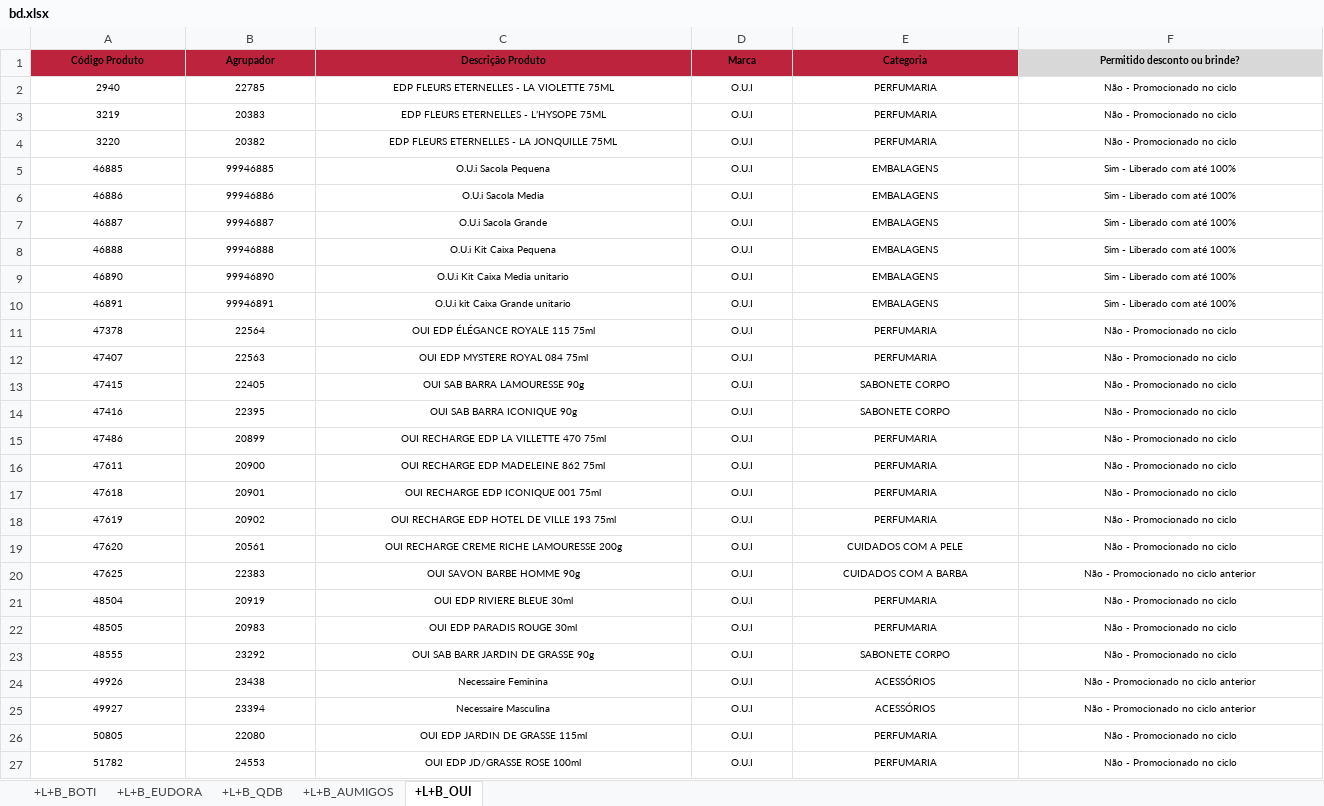
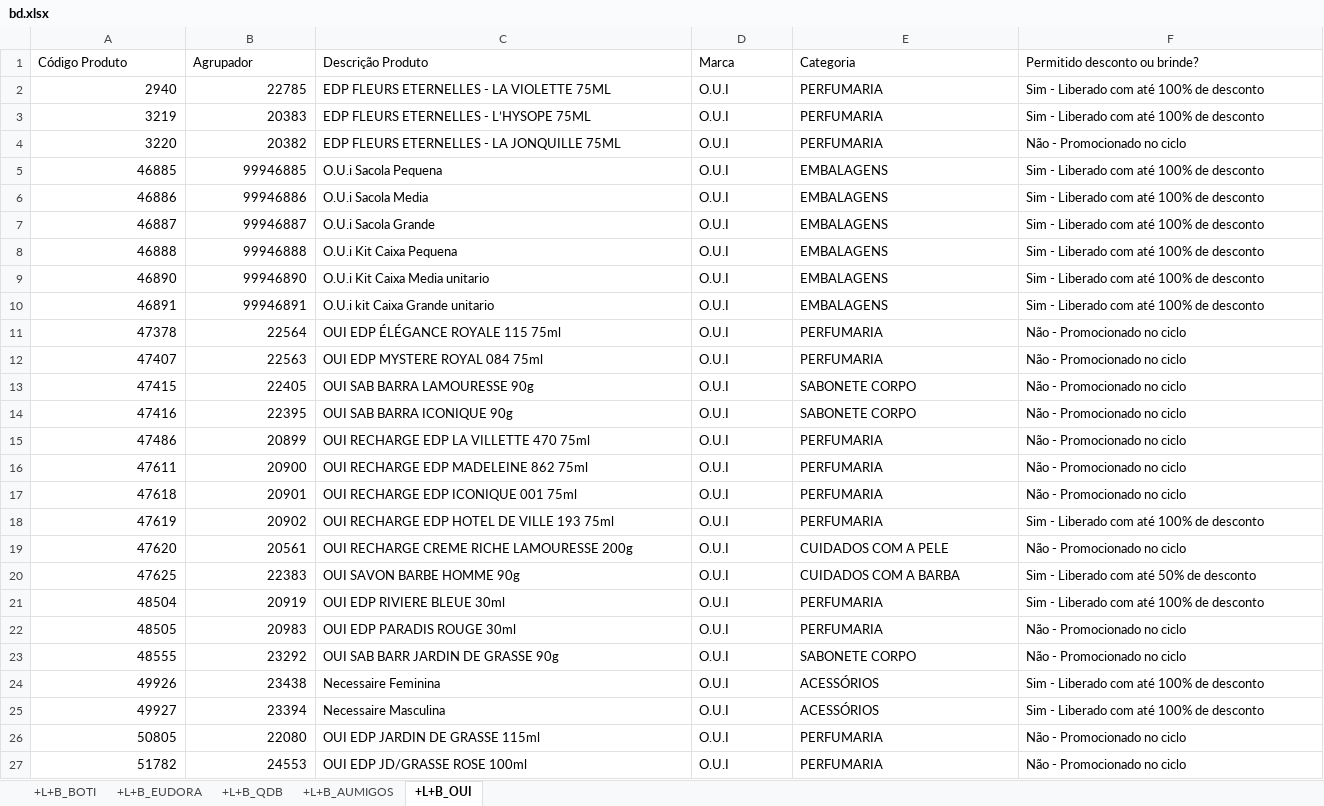
Before and after one commit to alcinadadosti-worspace/CrossingSheets, an Excel workbook: bd.xlsx, sheet +L+B_OUI, drawn as a sheet; only a part is shown; values as stored, in another font and other column widths than the file's, no borders; the diff covers the shown part only; the diff names each change by its address in the sheet, - before the commit and + after, or states it on an @@ line.

```diff
--- a/bd.xlsx (sheet +L+B_OUI)
+++ b/bd.xlsx (sheet +L+B_OUI)
@@ A1:F27 text size: larger @@
@@ A1:F1 alignment: center → left, bold: on → off @@
-A1:E1 fill: #BD233D
+A1:E1 fill: none
-F1 fill: #D8D8D8
+F1 fill: none
-A2:B27 alignment: center
+A2:B27 alignment: right
-C2:F27 alignment: center
+C2:F27 alignment: left
-F2:F3 (Permitido desconto ou brinde?): Não - Promocionado no ciclo
+F2:F3 (Permitido desconto ou brinde?): Sim - Liberado com até 100% de desconto
-F5:F10 (Permitido desconto ou brinde?): Sim - Liberado com até 100%
+F5:F10 (Permitido desconto ou brinde?): Sim - Liberado com até 100% de desconto
-F18 (Permitido desconto ou brinde?): Não - Promocionado no ciclo
+F18 (Permitido desconto ou brinde?): Sim - Liberado com até 100% de desconto
-F20 (Permitido desconto ou brinde?): Não - Promocionado no ciclo anterior
+F20 (Permitido desconto ou brinde?): Sim - Liberado com até 50% de desconto
-F21 (Permitido desconto ou brinde?): Não - Promocionado no ciclo
+F21 (Permitido desconto ou brinde?): Sim - Liberado com até 100% de desconto
-F24:F25 (Permitido desconto ou brinde?): Não - Promocionado no ciclo anterior
+F24:F25 (Permitido desconto ou brinde?): Sim - Liberado com até 100% de desconto
```
Also changed, not shown: 17 edited cells and cell formats elsewhere in this sheet, sheet +L+B_BOTI, sheet +L+B_QDB, sheet +L+B_EUDORA, sheet +L+B_AUMIGOS, 1 other file.
